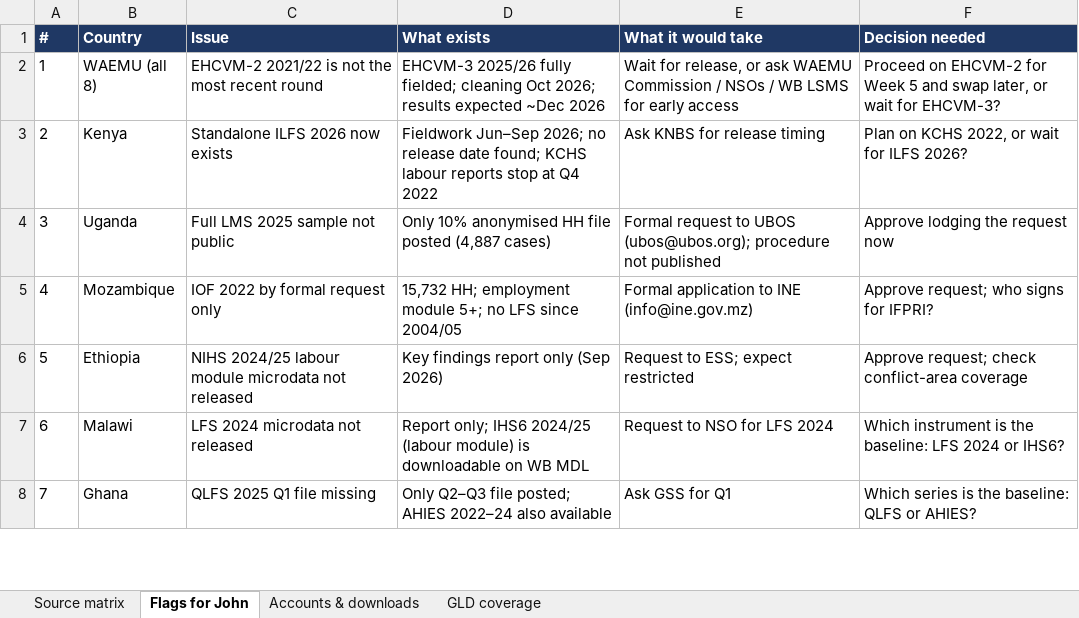
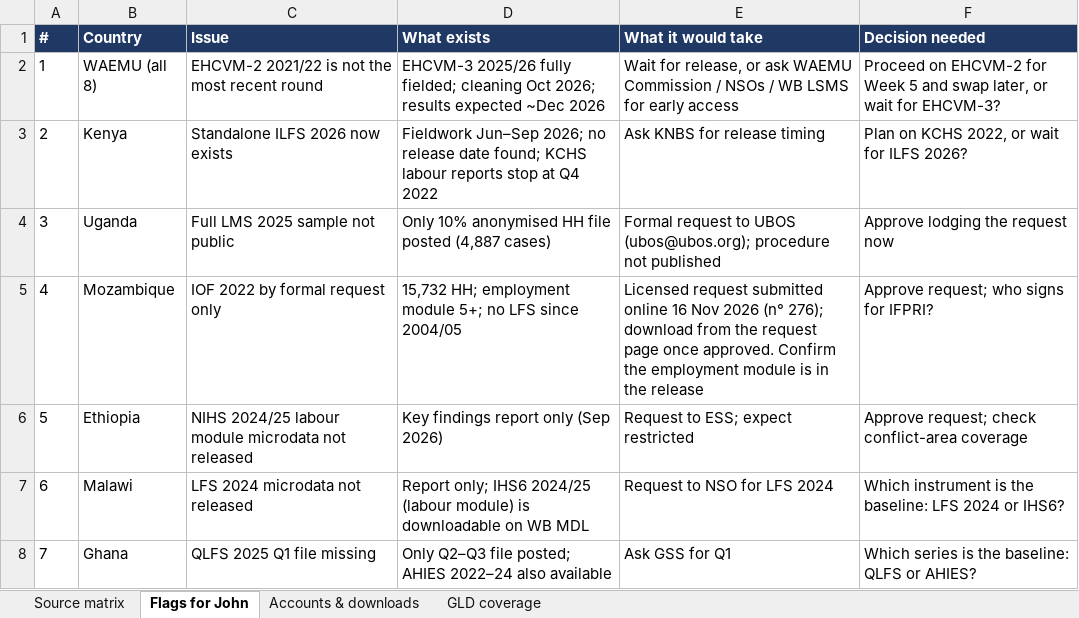
Before and after one commit to Abson-dev/mcf-agrifood-scenarios-study, an Excel workbook: registers/source_matrix.xlsx, sheet Flags for John, drawn as a sheet; only a part is shown; values as stored, in another font and other column widths than the file's, no borders; the diff names each change by its address in the sheet, - before the commit and + after, or states it on an @@ line.

```diff
--- a/registers/source_matrix.xlsx (sheet Flags for John)
+++ b/registers/source_matrix.xlsx (sheet Flags for John)
-E5 (What it would take): Formal application to INE (info@ine.gov.mz)
+E5 (What it would take): Licensed request submitted online 16 Nov 2026 (n° 276); download from the request page once approved. Confirm the employment module is in the release
```
Also changed, not shown: sheet Source matrix, sheet Accounts & downloads, 6 other files.
